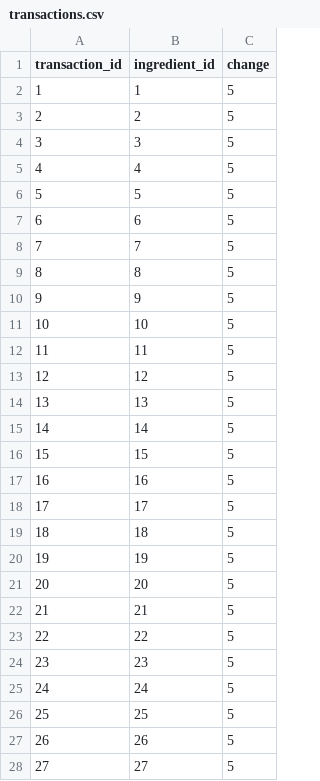
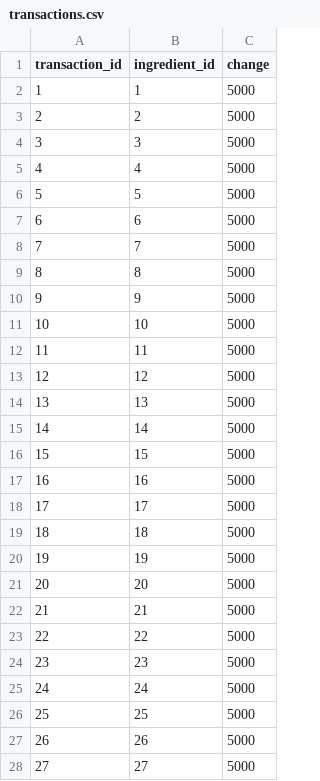
Before and after one commit to kejrun/KALASPINGLORNA, a CSV file: data/transactions.csv, drawn as a sheet; only a part is shown; the diff covers the shown part only.

```diff
--- a/data/transactions.csv
+++ b/data/transactions.csv
@@ -1,28 +1,28 @@
 transaction_id,ingredient_id,change
-1,1,5
-2,2,5
-3,3,5
-4,4,5
-5,5,5
-6,6,5
-7,7,5
-8,8,5
-9,9,5
-10,10,5
-11,11,5
-12,12,5
-13,13,5
-14,14,5
-15,15,5
-16,16,5
-17,17,5
-18,18,5
-19,19,5
-20,20,5
-21,21,5
-22,22,5
-23,23,5
-24,24,5
-25,25,5
-26,26,5
-27,27,5
+1,1,5000
+2,2,5000
+3,3,5000
+4,4,5000
+5,5,5000
+6,6,5000
+7,7,5000
+8,8,5000
+9,9,5000
+10,10,5000
+11,11,5000
+12,12,5000
+13,13,5000
+14,14,5000
+15,15,5000
+16,16,5000
+17,17,5000
+18,18,5000
+19,19,5000
+20,20,5000
+21,21,5000
+22,22,5000
+23,23,5000
+24,24,5000
+25,25,5000
+26,26,5000
+27,27,5000
```
Also changed, not shown: 33 edited cells elsewhere in this file, 5 other files.
